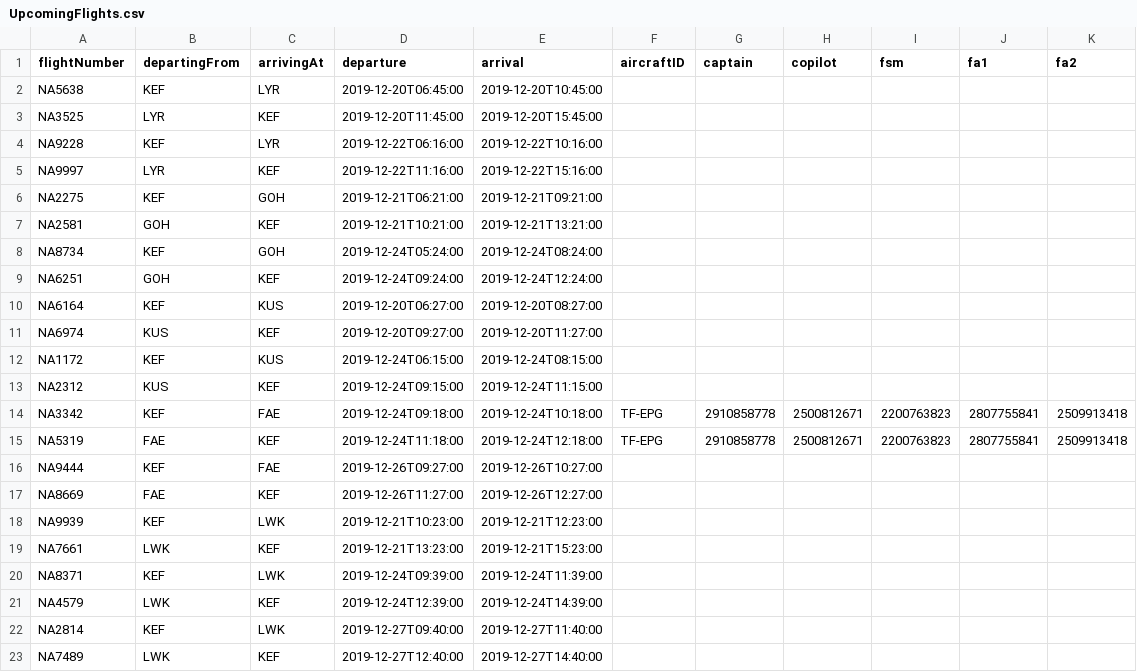
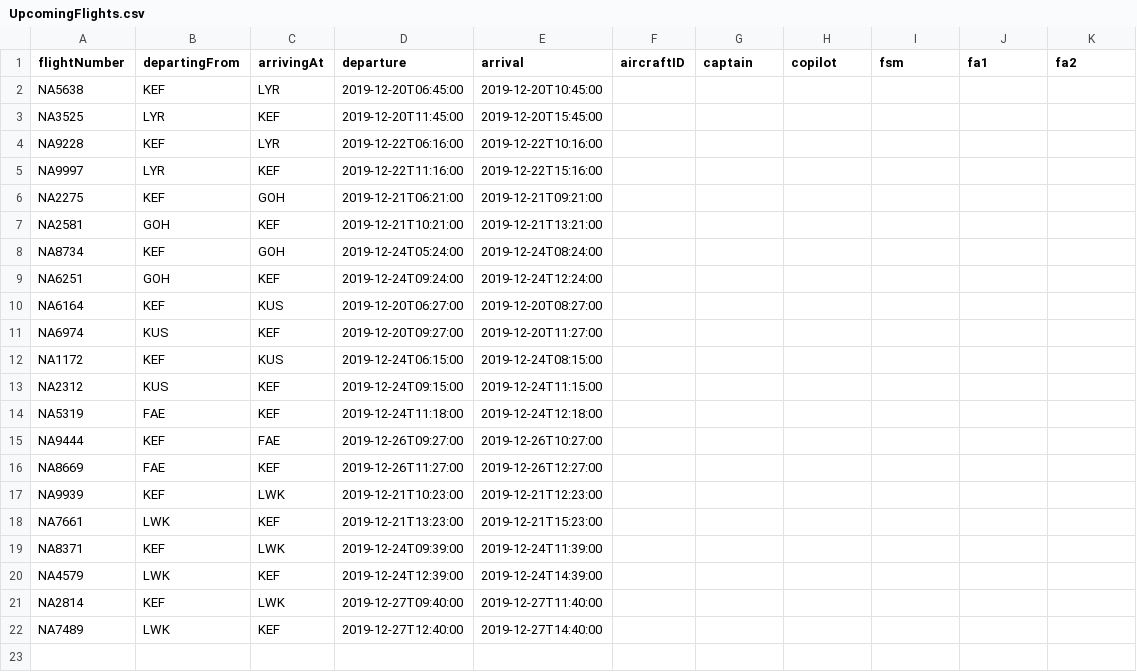
Before and after one commit to noifjalar/NANAIR, a CSV file: a_csv/UpcomingFlights.csv, drawn as a sheet.

```diff
--- a/a_csv/UpcomingFlights.csv
+++ b/a_csv/UpcomingFlights.csv
@@ -13,4 +13,3 @@ NA1172,KEF,KUS,2019-12-24T06:15:00,2019-12-24T08:15:00
 NA2312,KUS,KEF,2019-12-24T09:15:00,2019-12-24T11:15:00
-NA3342,KEF,FAE,2019-12-24T09:18:00,2019-12-24T10:18:00,TF-EPG,2910858778,2500812671,2200763823,2807755841,2509913418
-NA5319,FAE,KEF,2019-12-24T11:18:00,2019-12-24T12:18:00,TF-EPG,2910858778,2500812671,2200763823,2807755841,2509913418
+NA5319,FAE,KEF,2019-12-24T11:18:00,2019-12-24T12:18:00
 NA9444,KEF,FAE,2019-12-26T09:27:00,2019-12-26T10:27:00
```
Also changed, not shown: 4 other files.
